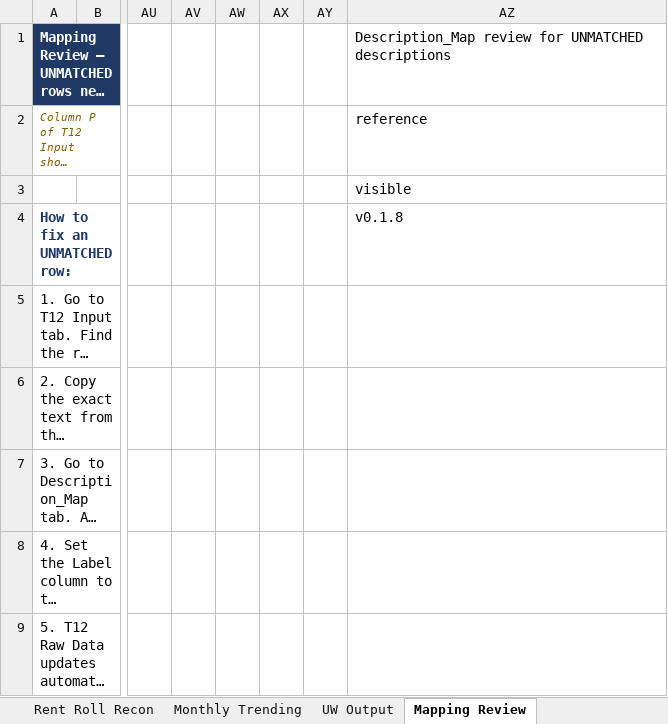
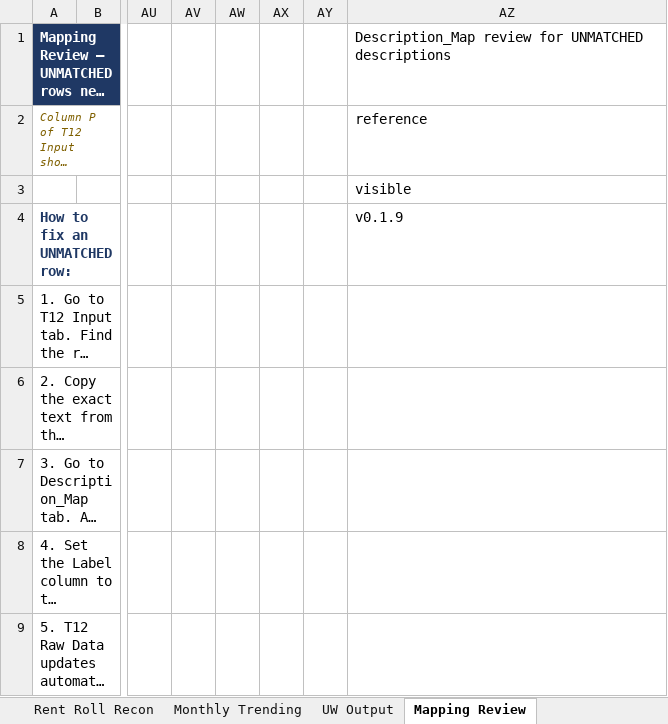
Before and after one commit to ErikJ-Stack/rent-roll-normalizer, an Excel workbook: ALF_Financial_Analyzer_Only.xlsx, sheet Mapping Review, drawn as a sheet; only a part is shown, gaps mark what is left out; long unchanged cells end in …; values as stored, in another font and other column widths than the file's, no borders; the diff names each change by its address in the sheet, - before the commit and + after, or states it on an @@ line.

```diff
--- a/ALF_Financial_Analyzer_Only.xlsx (sheet Mapping Review)
+++ b/ALF_Financial_Analyzer_Only.xlsx (sheet Mapping Review)
-AZ4: v0.1.8
+AZ4: v0.1.9
```
Also changed, not shown: sheet Cover, sheet Rent Roll Recon, sheet UW Output, sheet T12 Analytics, sheet T12 Raw Data, sheet Monthly Trending, 3 more sheets, charts or pictures, 7 other files.
